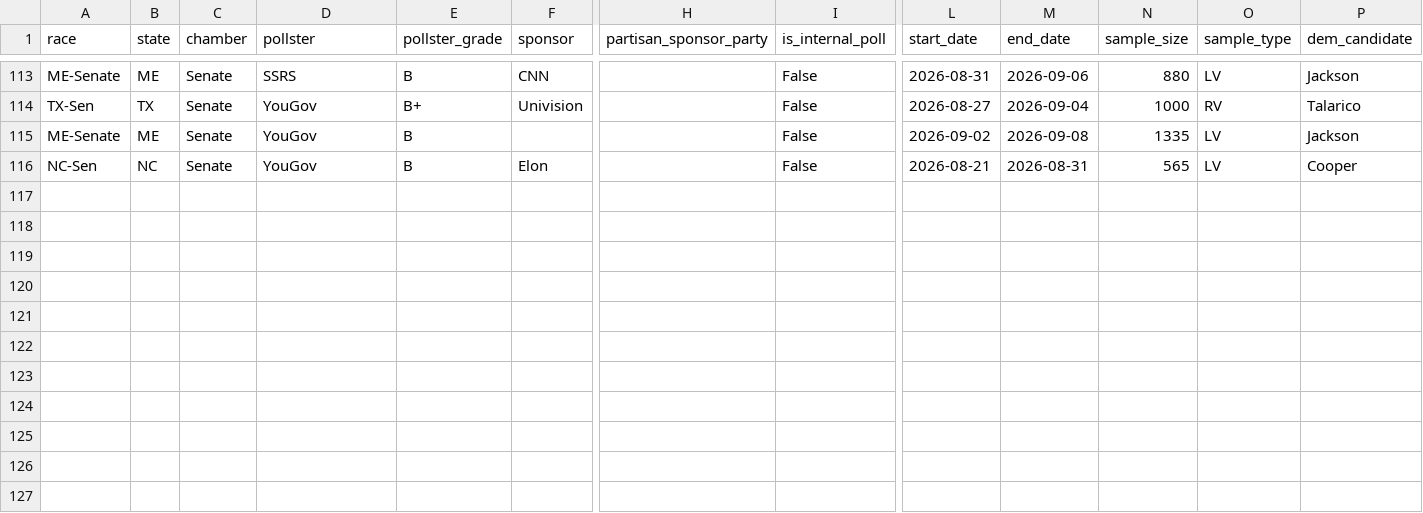
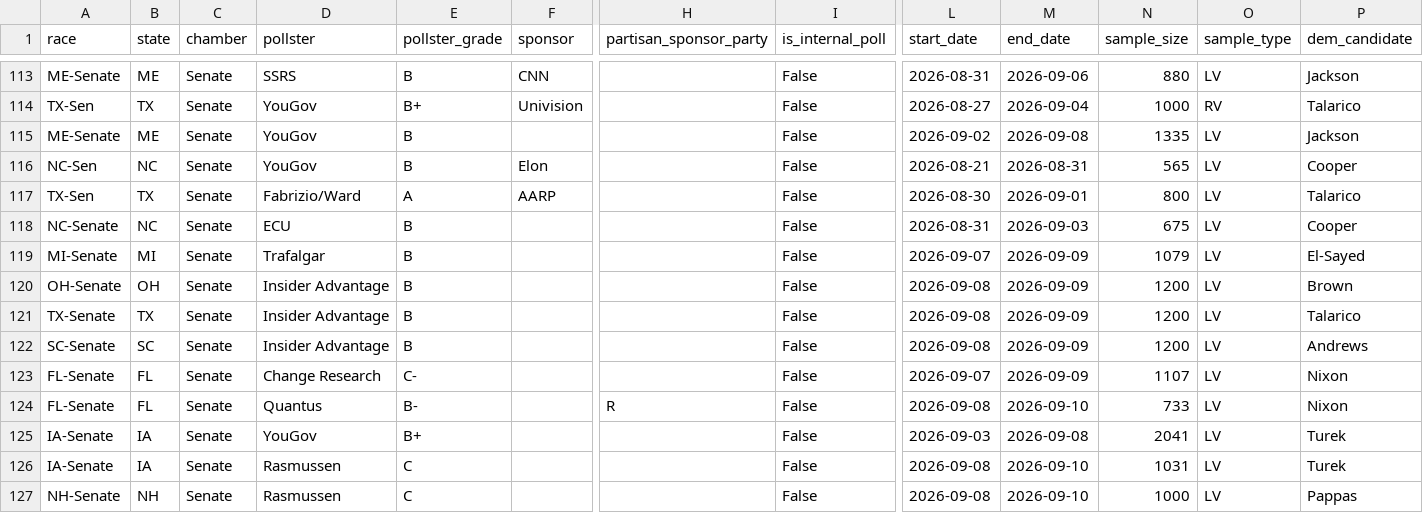
Before and after one commit to benyelin/2026-Senate-Model, a CSV file: inputs/manual_polls.csv, drawn as a sheet; only a part is shown, gaps mark what is left out; rows hold the shown columns only; the diff names each change by its address in the sheet, - before the commit and + after, or states it on an @@ line.

```diff
--- a/inputs/manual_polls.csv
+++ b/inputs/manual_polls.csv
+row 117: TX-Sen | TX | Senate | Fabrizio/Ward | A | AARP |  | False | 2026-08-30 | 2026-09-01 | 800 | LV | Talarico
+row 118: NC-Senate | NC | Senate | ECU | B |  |  | False | 2026-08-31 | 2026-09-03 | 675 | LV | Cooper
+row 119: MI-Senate | MI | Senate | Trafalgar | B |  |  | False | 2026-09-07 | 2026-09-09 | 1079 | LV | El-Sayed
+row 120: OH-Senate | OH | Senate | Insider Advantage | B |  |  | False | 2026-09-08 | 2026-09-09 | 1200 | LV | Brown
+row 121: TX-Senate | TX | Senate | Insider Advantage | B |  |  | False | 2026-09-08 | 2026-09-09 | 1200 | LV | Talarico
+row 122: SC-Senate | SC | Senate | Insider Advantage | B |  |  | False | 2026-09-08 | 2026-09-09 | 1200 | LV | Andrews
+row 123: FL-Senate | FL | Senate | Change Research | C- |  |  | False | 2026-09-07 | 2026-09-09 | 1107 | LV | Nixon
+row 124: FL-Senate | FL | Senate | Quantus | B- |  | R | False | 2026-09-08 | 2026-09-10 | 733 | LV | Nixon
+row 125: IA-Senate | IA | Senate | YouGov | B+ |  |  | False | 2026-09-03 | 2026-09-08 | 2041 | LV | Turek
+row 126: IA-Senate | IA | Senate | Rasmussen | C |  |  | False | 2026-09-08 | 2026-09-10 | 1031 | LV | Turek
+row 127: NH-Senate | NH | Senate | Rasmussen | C |  |  | False | 2026-09-08 | 2026-09-10 | 1000 | LV | Pappas
```
Also changed, not shown: inputs/bayesian_update_generated.csv, inputs/manual_polls_adjusted.csv, 18 other files.
